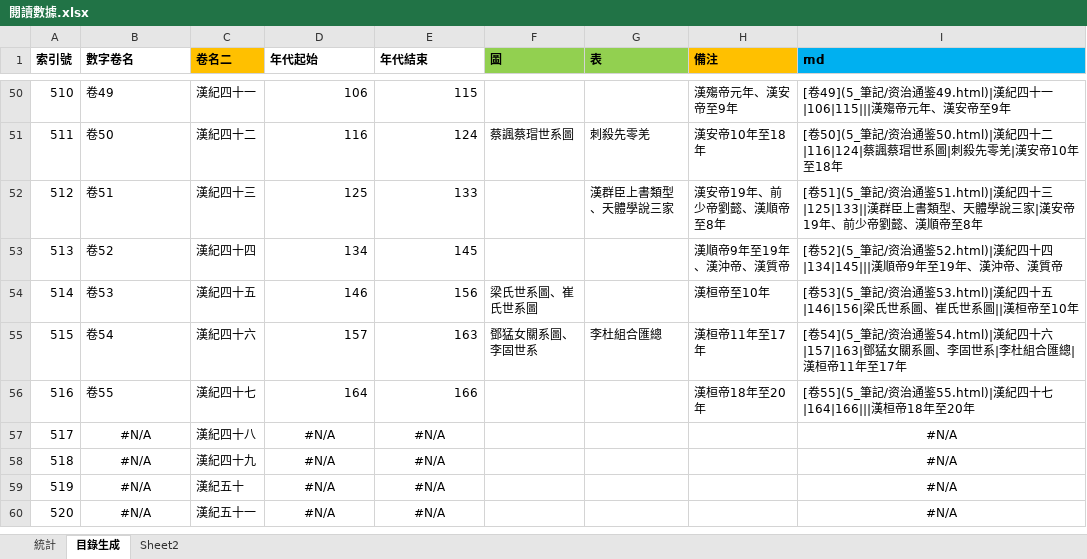
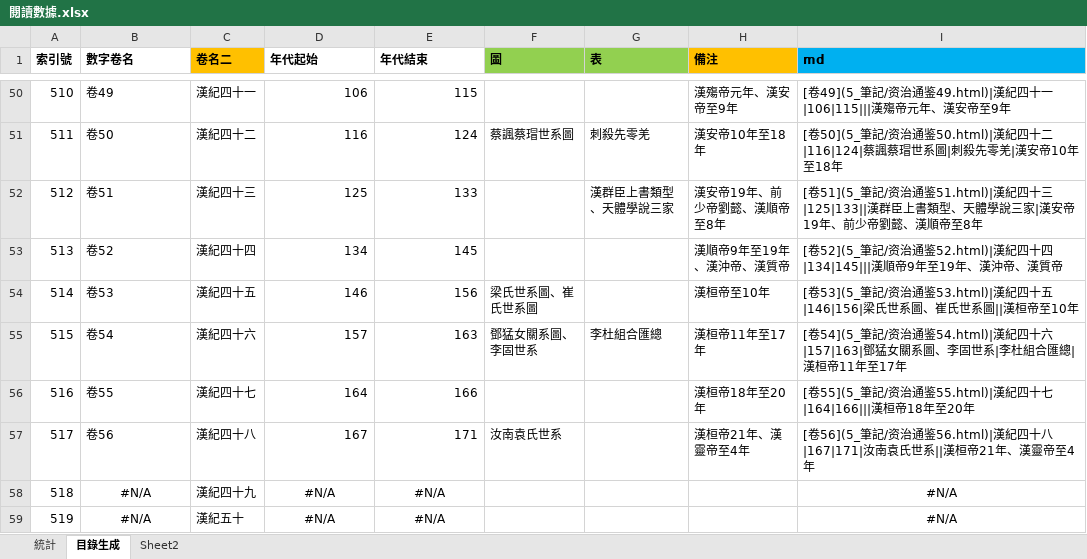
Before and after one commit to gamefang/zizhitongjian, an Excel workbook: 5_筆記/閱讀數據.xlsx, sheet 目錄生成, drawn as a sheet; only a part is shown, gaps mark what is left out; the shorter side is filled out with more unchanged rows; values as stored, in another font and other column widths than the file's, no borders; the diff names each change by its address in the sheet, - before the commit and + after, or states it on an @@ line.

```diff
--- a/5_筆記/閱讀數據.xlsx (sheet 目錄生成)
+++ b/5_筆記/閱讀數據.xlsx (sheet 目錄生成)
-B57 (數字卷名): #N/A
+B57 (數字卷名): 卷56
-B57 alignment: center
+B57 alignment: left
-D57 (年代起始): #N/A
+D57 (年代起始): 167
-D57:E57 alignment: center
+D57:E57 alignment: right
-E57 (年代結束): #N/A
+E57 (年代結束): 171
-F57 (圖): (empty)
+F57 (圖): 汝南袁氏世系
-H57 (備注): (empty)
+H57 (備注): 漢桓帝21年、漢靈帝至4年
-I57 (md): #N/A
+I57 (md): [卷56](5_筆記/资治通鉴56.html)|漢紀四十八|167|171|汝南袁氏世系||漢桓帝21年、漢靈帝至4年
-I57 alignment: center
+I57 alignment: left
```
Also changed, not shown: sheet 統計, charts or pictures, 15 other files.
